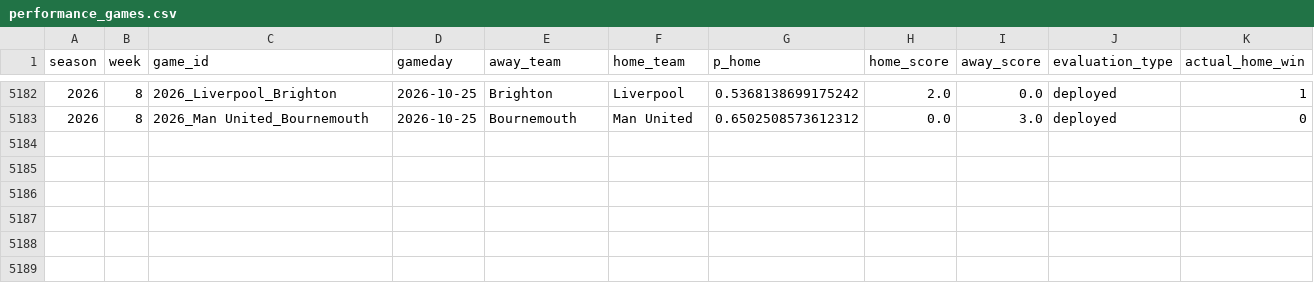
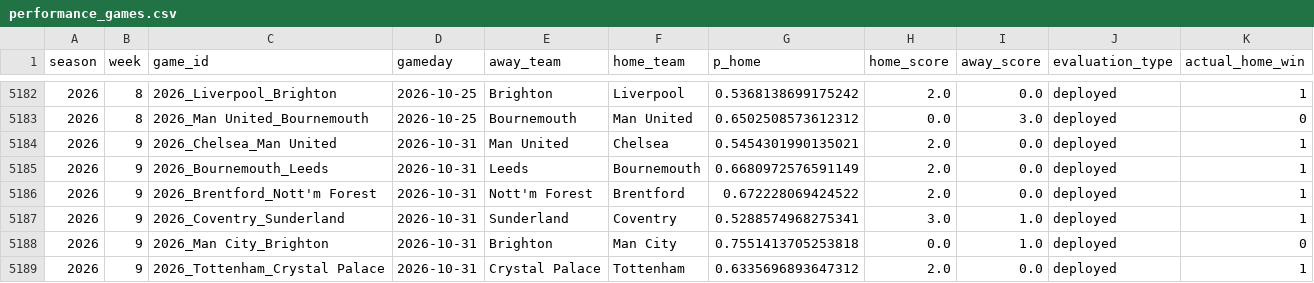
Before and after one commit to schwill2018/schwill2018.github.io, a CSV file: assets/data/premier-league-elo/performance_games.csv, drawn as a sheet; only a part is shown, gaps mark what is left out; the diff names each change by its address in the sheet, - before the commit and + after, or states it on an @@ line.

```diff
--- a/assets/data/premier-league-elo/performance_games.csv
+++ b/assets/data/premier-league-elo/performance_games.csv
+row 5184: 2026 | 9 | 2026_Chelsea_Man United | 2026-10-31 | Man United | Chelsea | 0.5454301990135021 | 2.0 | 0.0 | deployed | 1
+row 5185: 2026 | 9 | 2026_Bournemouth_Leeds | 2026-10-31 | Leeds | Bournemouth | 0.6680972576591149 | 2.0 | 0.0 | deployed | 1
+row 5186: 2026 | 9 | 2026_Brentford_Nott'm Forest | 2026-10-31 | Nott'm Forest | Brentford | 0.672228069424522 | 2.0 | 0.0 | deployed | 1
+row 5187: 2026 | 9 | 2026_Coventry_Sunderland | 2026-10-31 | Sunderland | Coventry | 0.5288574968275341 | 3.0 | 1.0 | deployed | 1
+row 5188: 2026 | 9 | 2026_Man City_Brighton | 2026-10-31 | Brighton | Man City | 0.7551413705253818 | 0.0 | 1.0 | deployed | 0
+row 5189: 2026 | 9 | 2026_Tottenham_Crystal Palace | 2026-10-31 | Crystal Palace | Tottenham | 0.6335696893647312 | 2.0 | 0.0 | deployed | 1
```
Also changed, not shown: 2 other files.
